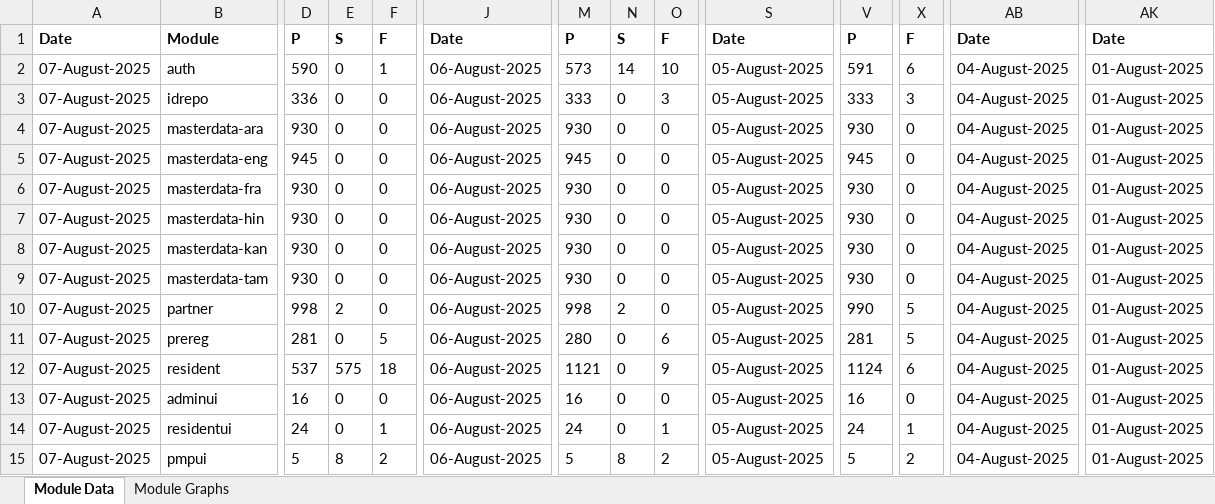
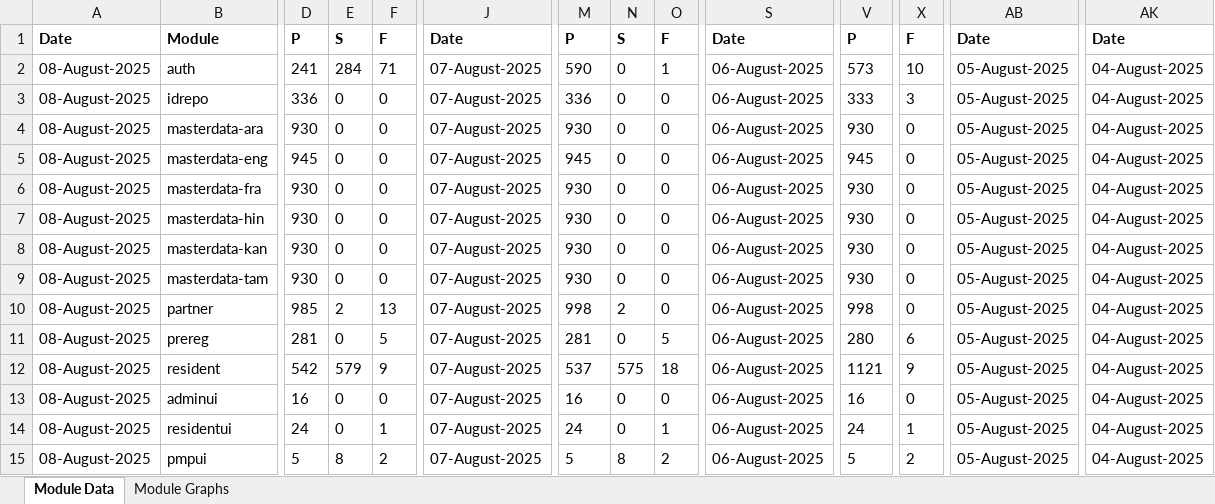
Before and after one commit to shubham17998/minio-report-tracker, an Excel workbook: minio-report-tracker/xlxs/cellbox21.xlsx, sheet Module Data, drawn as a sheet; only a part is shown, gaps mark what is left out; values as stored, in another font and other column widths than the file's, no borders; the diff covers the shown part only; the diff names each change by its address in the sheet, - before the commit and + after, or states it on an @@ line.

```diff
--- a/minio-report-tracker/xlxs/cellbox21.xlsx (sheet Module Data)
+++ b/minio-report-tracker/xlxs/cellbox21.xlsx (sheet Module Data)
-A2:A15: 07-August-2025
+A2:A15: 08-August-2025
-D2: 590
+D2: 241
-E2: 0
+E2: 284
-F2: 1
+F2: 71
-J2:J15: 06-August-2025
+J2:J15: 07-August-2025
-M2: 573
+M2: 590
-N2: 14
+N2: 0
-O2: 10
+O2: 1
-S2:S15: 05-August-2025
+S2:S15: 06-August-2025
-V2: 591
+V2: 573
-X2: 6
+X2: 10
-AB2:AB15: 04-August-2025
+AB2:AB15: 05-August-2025
-AK2:AK15: 01-August-2025
+AK2:AK15: 04-August-2025
-M3: 333
+M3: 336
-O3: 3
+O3: 0
-D10: 998
+D10: 985
-F10: 0
+F10: 13
-V10: 990
+V10: 998
-X10: 5
+X10: 0
-M11: 280
+M11: 281
-O11: 6
+O11: 5
-V11: 281
+V11: 280
-X11: 5
+X11: 6
-D12: 537
+D12: 542
-E12: 575
+E12: 579
-F12: 18
+F12: 9
-M12: 1121
+M12: 537
-N12: 0
+N12: 575
-O12: 9
+O12: 18
-V12: 1124
+V12: 1121
-X12: 6
+X12: 9
```
Also changed, not shown: 6 edited cells elsewhere in this sheet, charts or pictures, 1 other file.
